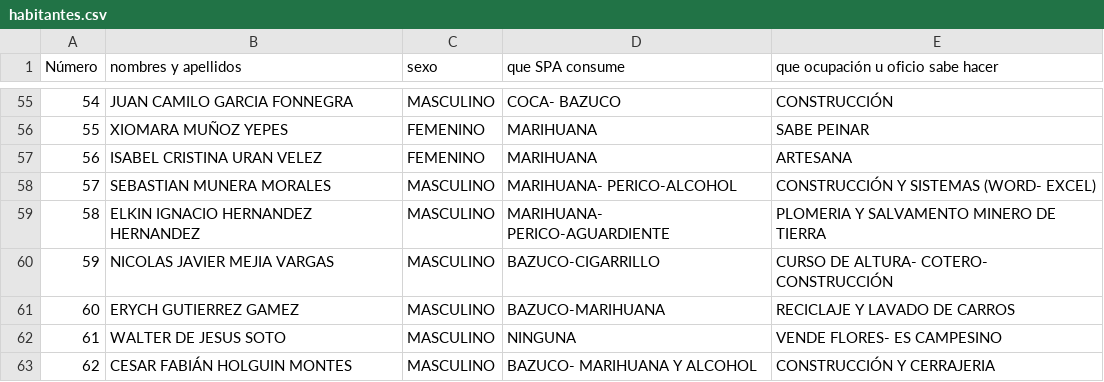
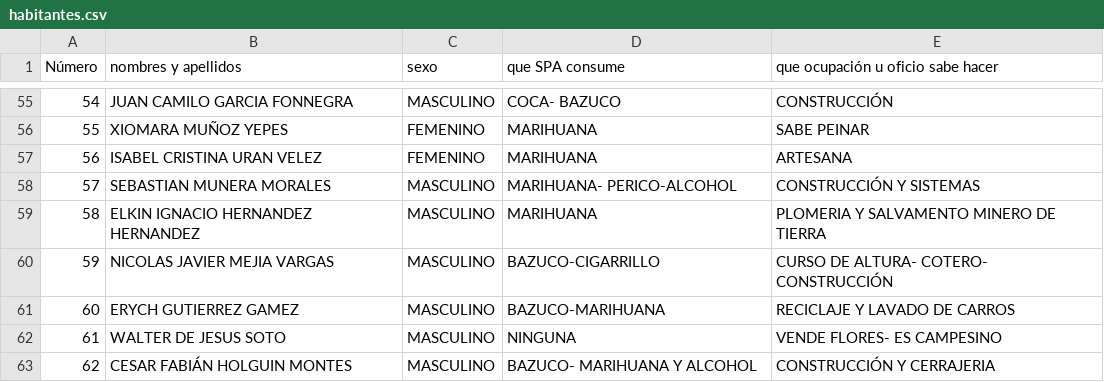
Before and after one commit to CristianMadrigal/Bigdata_2025_1_2, a CSV file: habitantes.csv, drawn as a sheet; only a part is shown, gaps mark what is left out.

Commit message:
Update habitantes.csv

```diff
--- a/habitantes.csv
+++ b/habitantes.csv
@@ -57,4 +57,4 @@
 56;ISABEL CRISTINA  URAN VELEZ;FEMENINO;MARIHUANA;ARTESANA
-57;SEBASTIAN MUNERA MORALES;MASCULINO;MARIHUANA- PERICO-ALCOHOL;CONSTRUCCIÓN Y SISTEMAS (WORD- EXCEL)
-58;ELKIN IGNACIO HERNANDEZ HERNANDEZ;MASCULINO;MARIHUANA- PERICO-AGUARDIENTE;PLOMERIA Y SALVAMENTO MINERO DE TIERRA
+57;SEBASTIAN MUNERA MORALES;MASCULINO;MARIHUANA- PERICO-ALCOHOL;CONSTRUCCIÓN Y SISTEMAS
+58;ELKIN IGNACIO HERNANDEZ HERNANDEZ;MASCULINO;MARIHUANA;PLOMERIA Y SALVAMENTO MINERO DE TIERRA
 59;NICOLAS JAVIER MEJIA VARGAS;MASCULINO;BAZUCO-CIGARRILLO;CURSO DE ALTURA- COTERO- CONSTRUCCIÓN
```
